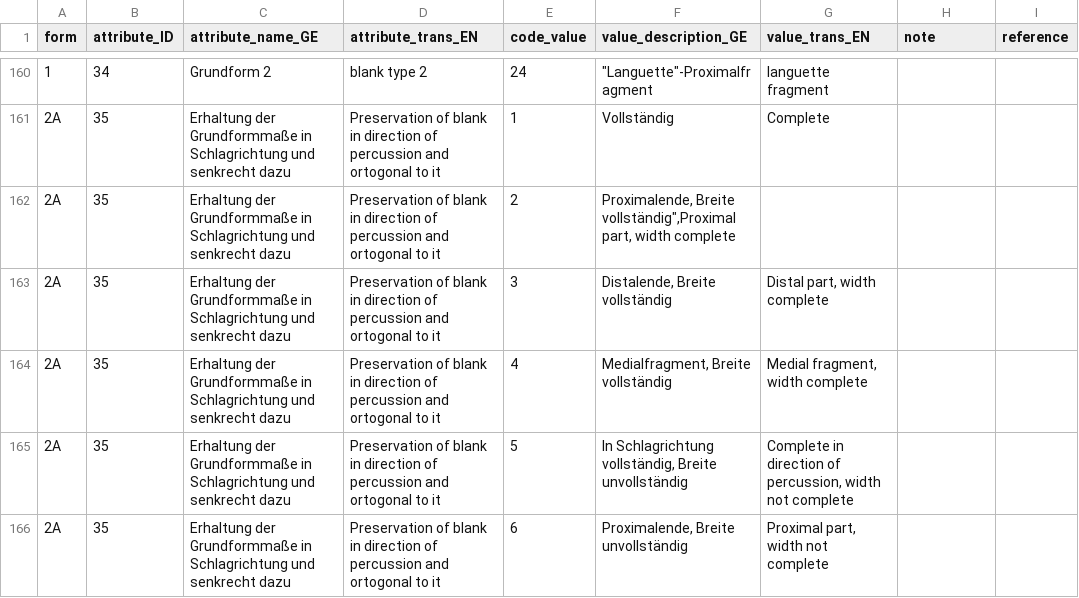
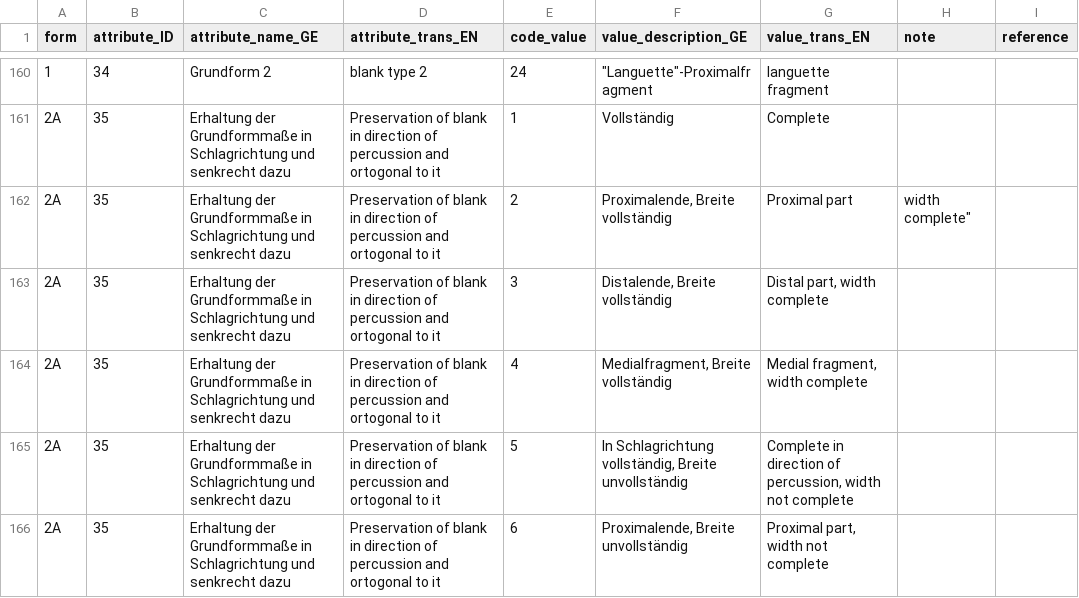
Before and after one commit to tupuni/lexicon, a CSV file: SDS_recording/SDS_german_english_LB.csv, drawn as a sheet; only a part is shown, gaps mark what is left out.

Commit message:
Update SDS_german_english_LB.csv

```diff
--- a/SDS_recording/SDS_german_english_LB.csv
+++ b/SDS_recording/SDS_german_english_LB.csv
@@ -161,3 +161,3 @@ form,attribute_ID,attribute_name_GE,attribute_trans_EN,code_value,value_descript
 2A,35,Erhaltung der Grundformmaße in Schlagrichtung und senkrecht dazu,Preservation of blank in direction of percussion and ortogonal to it,1,Vollständig,Complete,,
-2A,35,Erhaltung der Grundformmaße in Schlagrichtung und senkrecht dazu,Preservation of blank in direction of percussion and ortogonal to it,2,"Proximalende, Breite vollständig"",Proximal part, width complete",,
+2A,35,Erhaltung der Grundformmaße in Schlagrichtung und senkrecht dazu,Preservation of blank in direction of percussion and ortogonal to it,2,"Proximalende, Breite vollständig",Proximal part, width complete",,
 2A,35,Erhaltung der Grundformmaße in Schlagrichtung und senkrecht dazu,Preservation of blank in direction of percussion and ortogonal to it,3,"Distalende, Breite vollständig","Distal part, width complete",,
```
